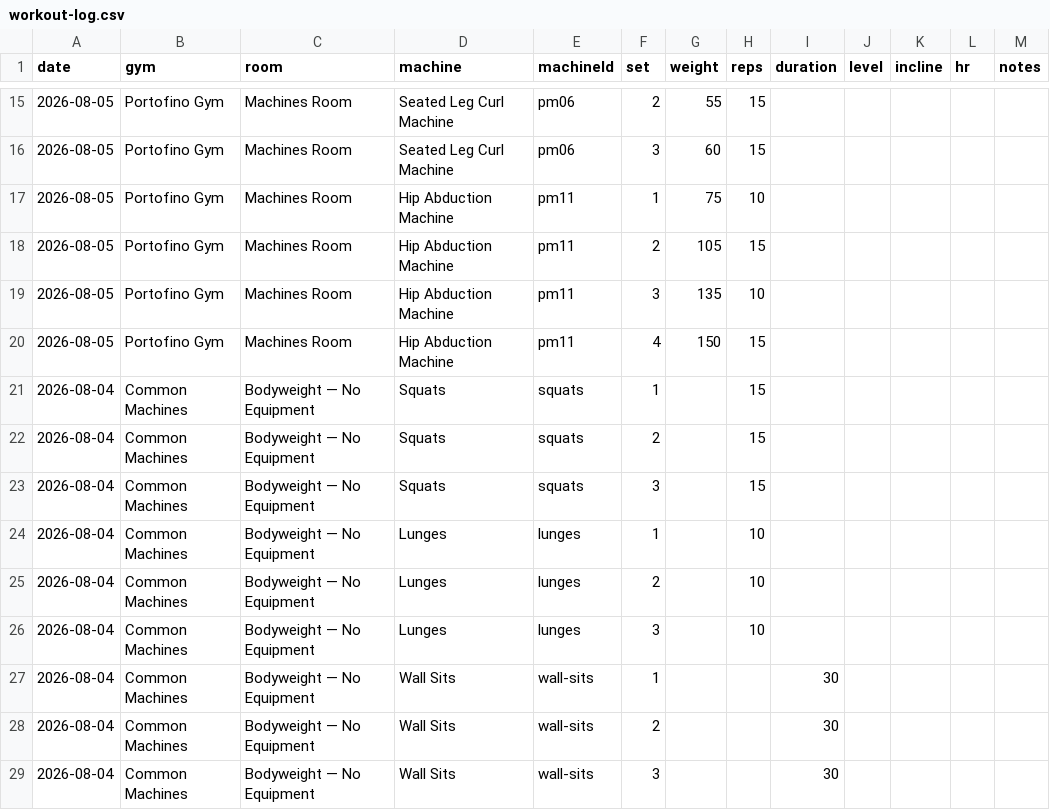
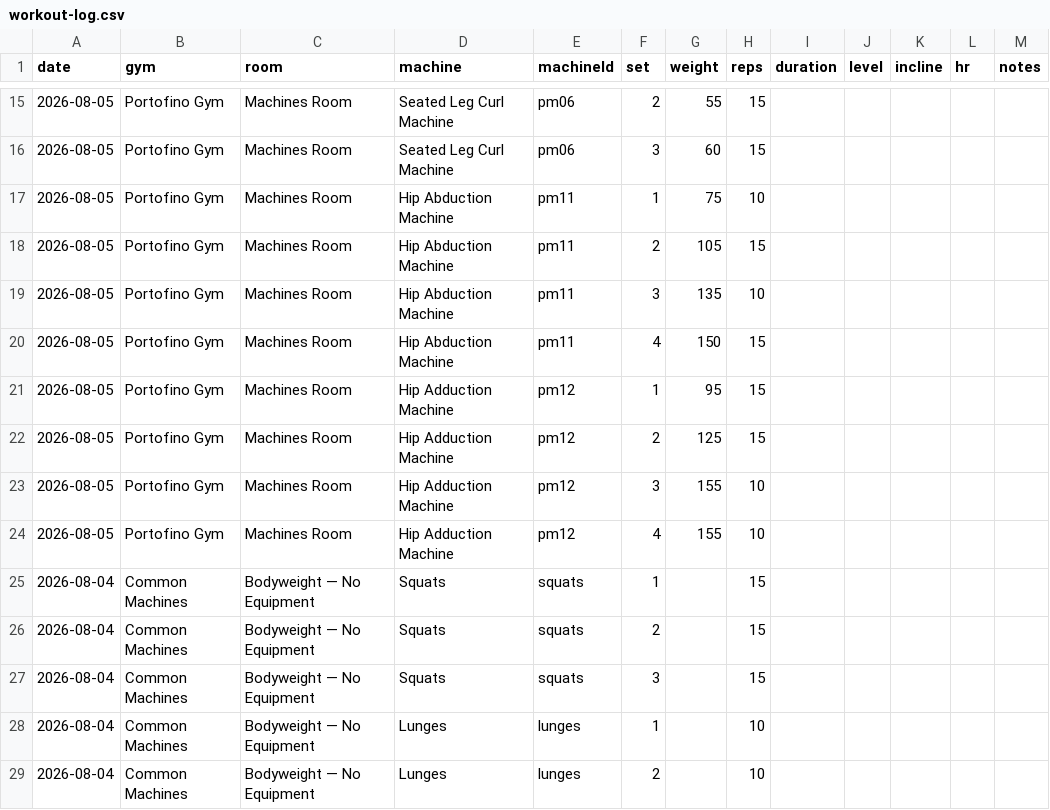
Before and after one commit to jaschro/logtrim, a CSV file: workout-log.csv, drawn as a sheet; only a part is shown, gaps mark what is left out; the shorter side is filled out with more unchanged rows; the diff names each change by its address in the sheet, - before the commit and + after, or states it on an @@ line.

Commit message:
Update workout log CSV

```diff
--- a/workout-log.csv
+++ b/workout-log.csv
+row 21: 2026-08-05 | Portofino Gym | Machines Room | Hip Adduction Machine | pm12 | 1 | 95 | 15
+row 22: 2026-08-05 | Portofino Gym | Machines Room | Hip Adduction Machine | pm12 | 2 | 125 | 15
+row 23: 2026-08-05 | Portofino Gym | Machines Room | Hip Adduction Machine | pm12 | 3 | 155 | 10
+row 24: 2026-08-05 | Portofino Gym | Machines Room | Hip Adduction Machine | pm12 | 4 | 155 | 10
```
